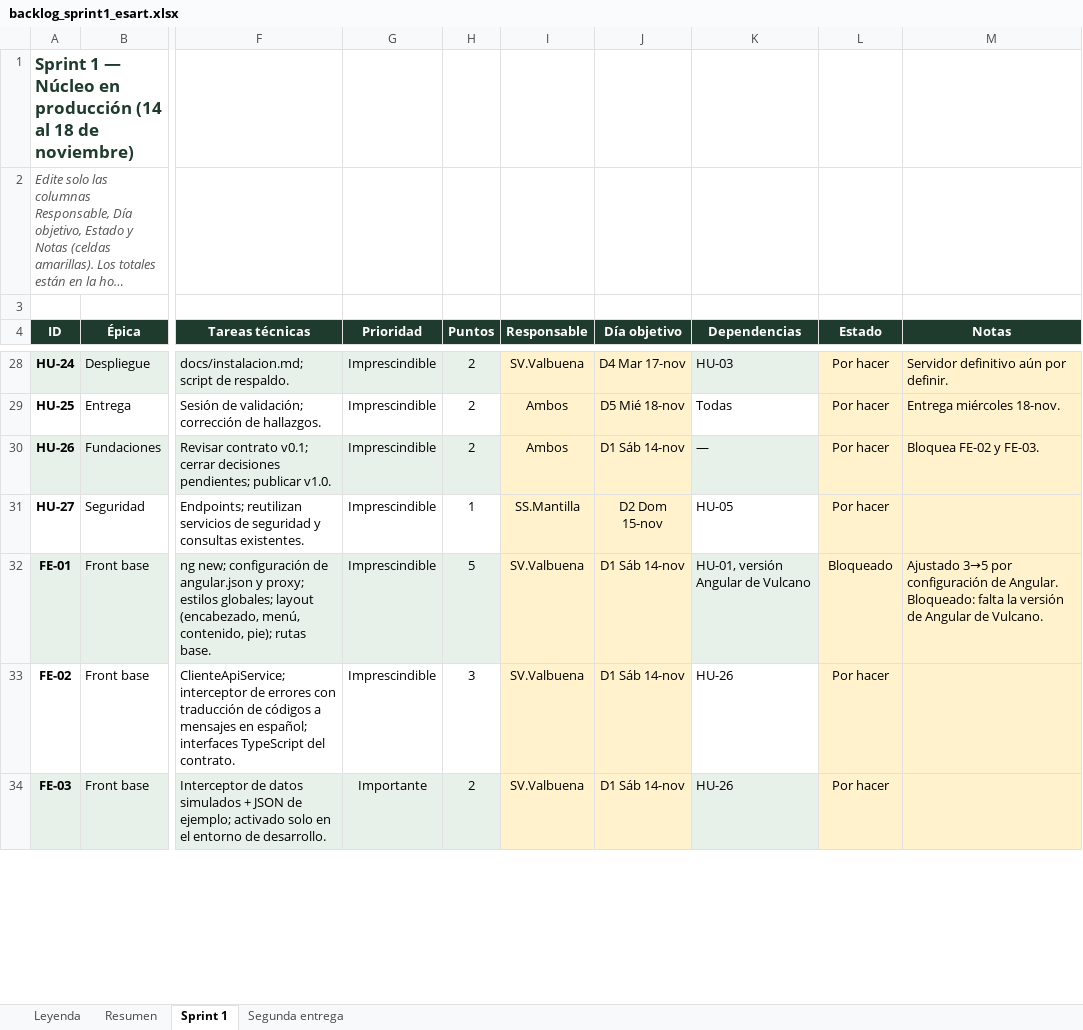
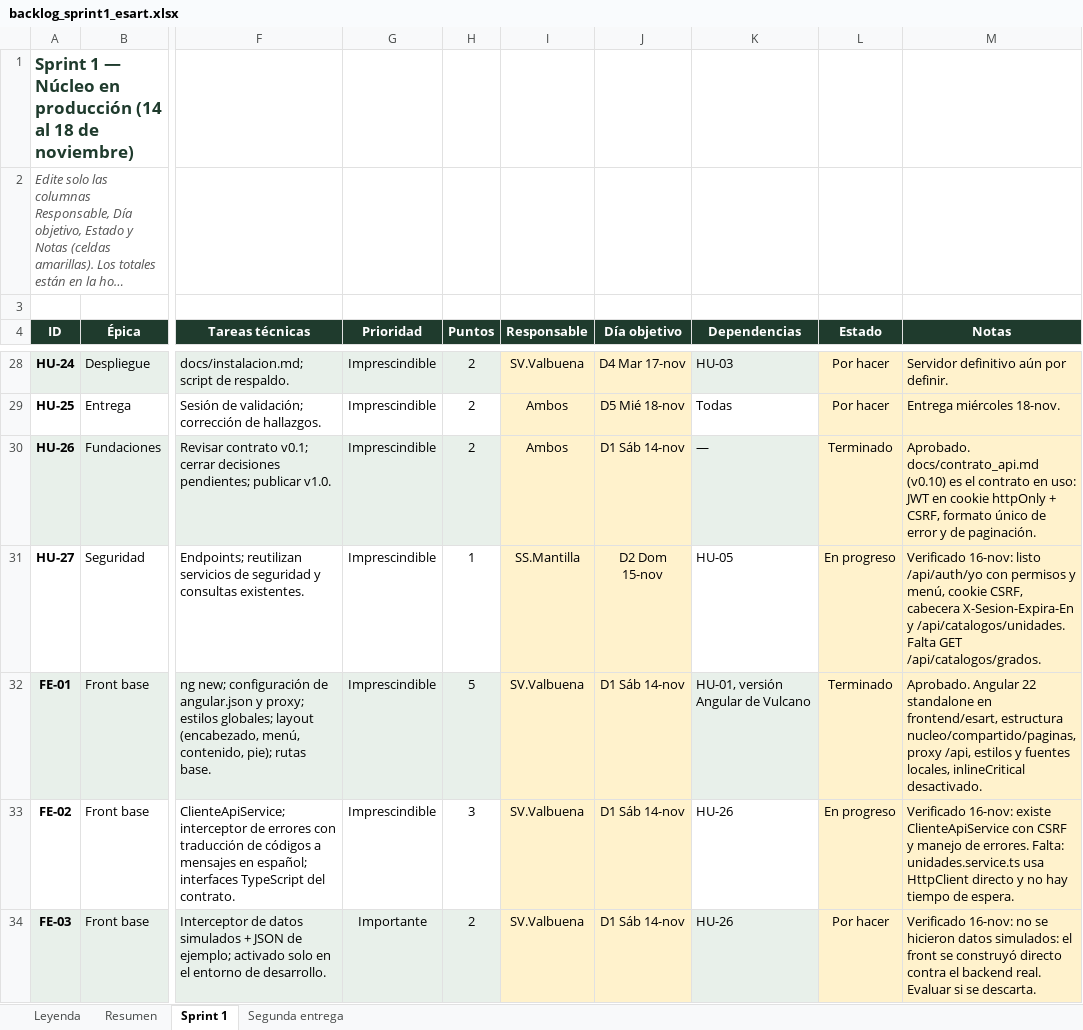
Before and after one commit to wilmermantilla30/esart, an Excel workbook: docs/backlog_sprint1_esart.xlsx, sheet Sprint 1, drawn as a sheet; only a part is shown, gaps mark what is left out; long unchanged cells end in …; values as stored, in another font and other column widths than the file's, no borders; conditional formats not drawn; the diff covers the shown part only; the diff names each change by its address in the sheet, - before the commit and + after, or states it on an @@ line.

```diff
--- a/docs/backlog_sprint1_esart.xlsx (sheet Sprint 1)
+++ b/docs/backlog_sprint1_esart.xlsx (sheet Sprint 1)
-L30 (Estado): Por hacer
+L30 (Estado): Terminado
-M30 (Notas): Bloquea FE-02 y FE-03.
+M30 (Notas): Aprobado. docs/contrato_api.md (v0.10) es el contrato en uso: JWT en cookie httpOnly + CSRF, formato único de error y de paginación.
-L31 (Estado): Por hacer
+L31 (Estado): En progreso
-M31 (Notas): (empty)
+M31 (Notas): Verificado 16-nov: listo /api/auth/yo con permisos y menú, cookie CSRF, cabecera X-Sesion-Expira-En y /api/catalogos/unidades. Falta GET /api/catalogos/grados.
-L32 (Estado): Bloqueado
+L32 (Estado): Terminado
-M32 (Notas): Ajustado 3→5 por configuración de Angular. Bloqueado: falta la versión de Angular de Vulcano.
+M32 (Notas): Aprobado. Angular 22 standalone en frontend/esart, estructura nucleo/compartido/paginas, proxy /api, estilos y fuentes locales, inlineCritical desactivado.
-L33 (Estado): Por hacer
+L33 (Estado): En progreso
-M33 (Notas): (empty)
+M33 (Notas): Verificado 16-nov: existe ClienteApiService con CSRF y manejo de errores. Falta: unidades.service.ts usa HttpClient directo y no hay tiempo de espera.
-M34 (Notas): (empty)
+M34 (Notas): Verificado 16-nov: no se hicieron datos simulados: el front se construyó directo contra el backend real. Evaluar si se descarta.
```
Also changed, not shown: 19 edited cells elsewhere in this sheet, sheet Resumen.
